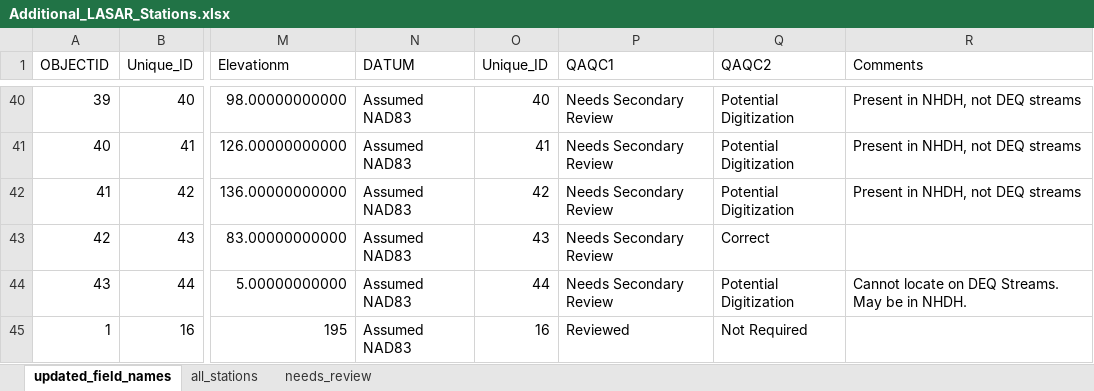
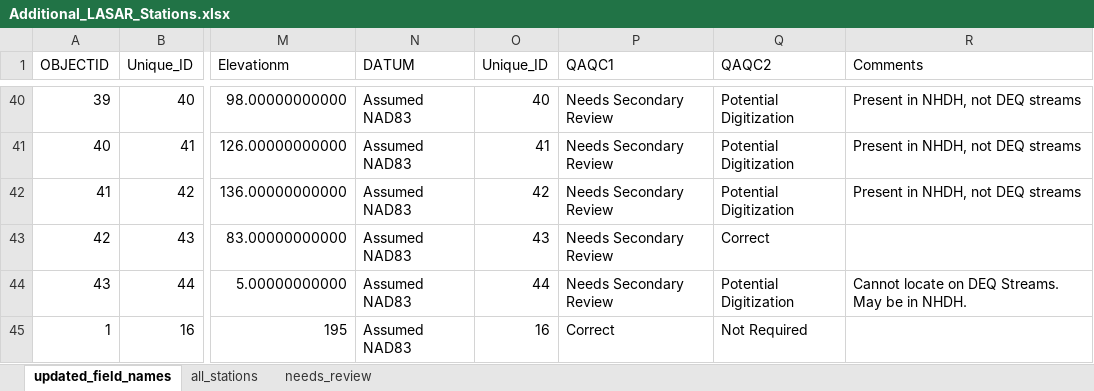
Before and after one commit to petertbryant/ToxicsRedo, an Excel workbook: StationsToLocate/FinalList/Additional_LASAR_Stations.xlsx, sheet updated_field_names, drawn as a sheet; only a part is shown, gaps mark what is left out; values as stored, in another font and other column widths than the file's, no borders; the diff names each change by its address in the sheet, - before the commit and + after, or states it on an @@ line.

```diff
--- a/StationsToLocate/FinalList/Additional_LASAR_Stations.xlsx (sheet updated_field_names)
+++ b/StationsToLocate/FinalList/Additional_LASAR_Stations.xlsx (sheet updated_field_names)
-P45 (QAQC1): Reviewed
+P45 (QAQC1): Correct
```
Also changed, not shown: sheet all_stations, 2 other files.
